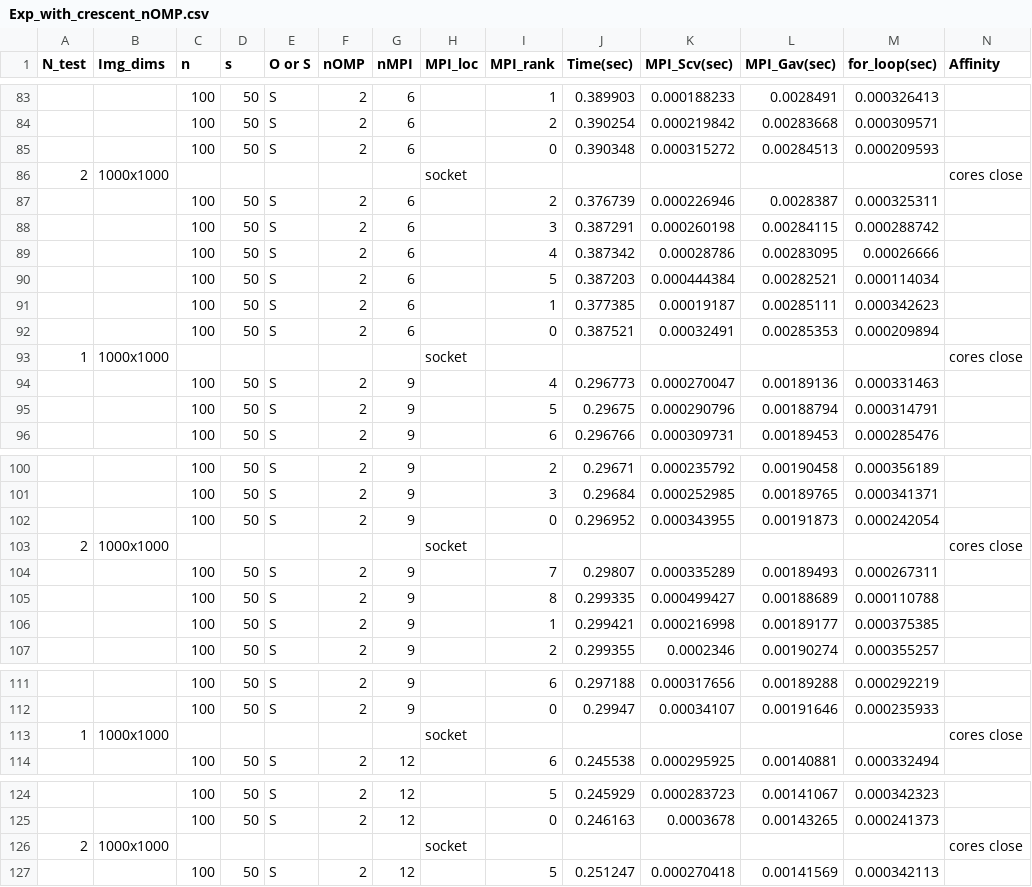
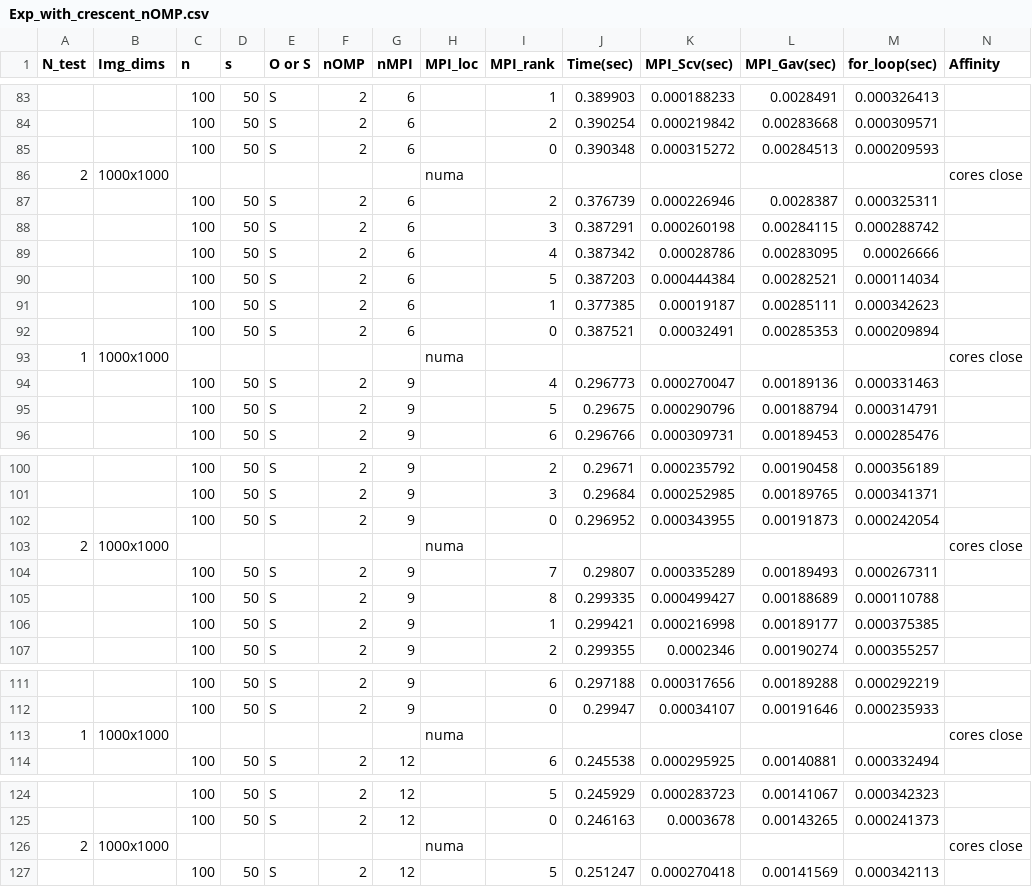
Before and after one commit to Cristian-Curaba/HPC_assignment, a CSV file: exercise1/statistics/MPI_scalability/Exp_with_crescent_nOMP.csv, drawn as a sheet; only a part is shown, gaps mark what is left out; the diff covers the shown part only.

```diff
--- a/exercise1/statistics/MPI_scalability/Exp_with_crescent_nOMP.csv
+++ b/exercise1/statistics/MPI_scalability/Exp_with_crescent_nOMP.csv
@@ -85,3 +85,3 @@ N_test, Img_dims, n, s, O or S, nOMP, nMPI, MPI_loc, MPI_rank, Time(sec), MPI_Sc
  , ,100 , 50, S, 2, 6, ,0 , 0.390348,0.000315272 ,0.00284513 ,0.000209593,
-2, 1000x1000, , , , , ,socket, , , , , , cores close
+2, 1000x1000, , , , , ,numa, , , , , , cores close
  , ,100 , 50, S, 2, 6, ,2 , 0.376739,0.000226946 ,0.0028387 ,0.000325311,
@@ -92,3 +92,3 @@ N_test, Img_dims, n, s, O or S, nOMP, nMPI, MPI_loc, MPI_rank, Time(sec), MPI_Sc
  , ,100 , 50, S, 2, 6, ,0 , 0.387521,0.00032491 ,0.00285353 ,0.000209894,
-1, 1000x1000, , , , , ,socket, , , , , , cores close
+1, 1000x1000, , , , , ,numa, , , , , , cores close
  , ,100 , 50, S, 2, 9, ,4 , 0.296773,0.000270047 ,0.00189136 ,0.000331463,
@@ -102,3 +102,3 @@ N_test, Img_dims, n, s, O or S, nOMP, nMPI, MPI_loc, MPI_rank, Time(sec), MPI_Sc
  , ,100 , 50, S, 2, 9, ,0 , 0.296952,0.000343955 ,0.00191873 ,0.000242054,
-2, 1000x1000, , , , , ,socket, , , , , , cores close
+2, 1000x1000, , , , , ,numa, , , , , , cores close
  , ,100 , 50, S, 2, 9, ,7 , 0.29807,0.000335289 ,0.00189493 ,0.000267311,
@@ -112,3 +112,3 @@ N_test, Img_dims, n, s, O or S, nOMP, nMPI, MPI_loc, MPI_rank, Time(sec), MPI_Sc
  , ,100 , 50, S, 2, 9, ,0 , 0.29947,0.00034107 ,0.00191646 ,0.000235933,
-1, 1000x1000, , , , , ,socket, , , , , , cores close
+1, 1000x1000, , , , , ,numa, , , , , , cores close
  , ,100 , 50, S, 2, 12, ,6 , 0.245538,0.000295925 ,0.00140881 ,0.000332494,
@@ -125,3 +125,3 @@ N_test, Img_dims, n, s, O or S, nOMP, nMPI, MPI_loc, MPI_rank, Time(sec), MPI_Sc
  , ,100 , 50, S, 2, 12, ,0 , 0.246163,0.0003678 ,0.00143265 ,0.000241373,
-2, 1000x1000, , , , , ,socket, , , , , , cores close
+2, 1000x1000, , , , , ,numa, , , , , , cores close
  , ,100 , 50, S, 2, 12, ,5 , 0.251247,0.000270418 ,0.00141569 ,0.000342113,
```
Also changed, not shown: 19 edited cells elsewhere in this file, exercise1/statistics/MPI_scalability/Big_exp_16nOMP.csv, exercise1/statistics/MPI_scalability/small_image_nOMP1_and_12.csv, 6 other files.
